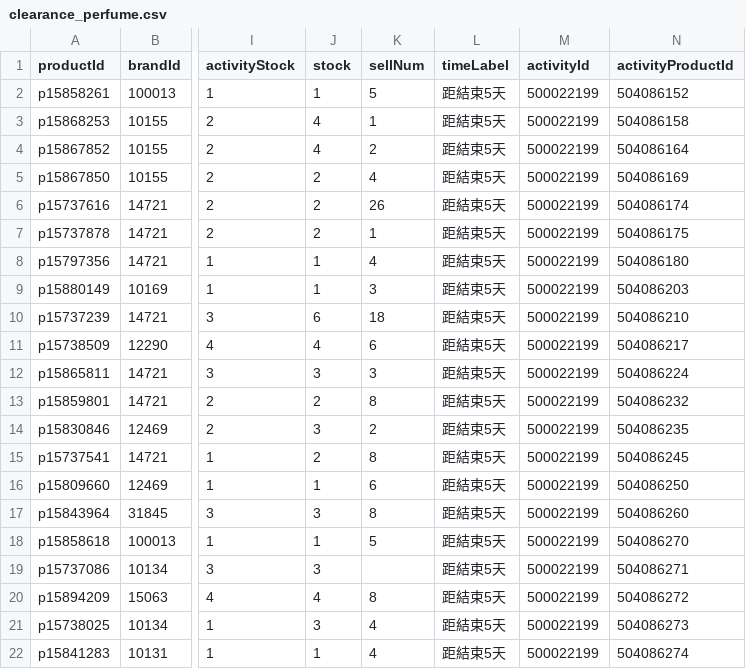
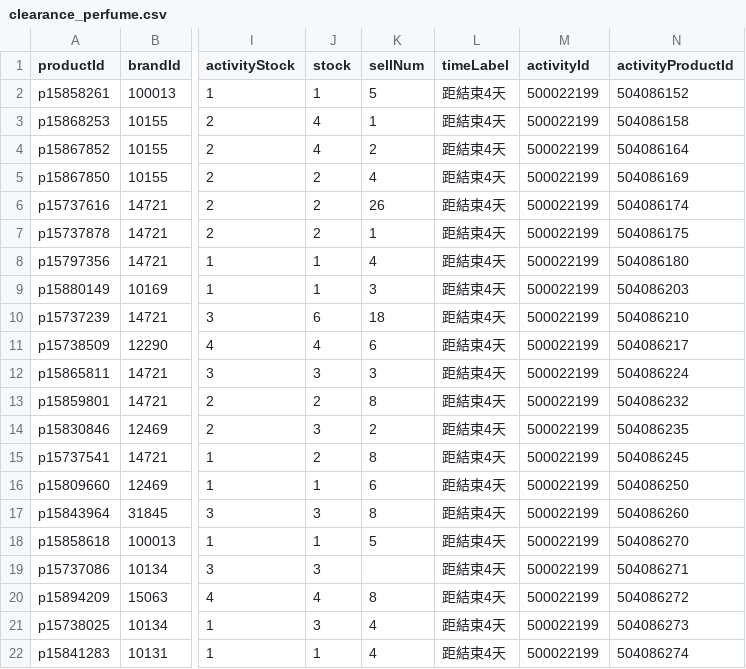
Before and after one commit to sophia-zhang-qwq/cdf-tracker, a CSV file: clearance/clearance_perfume.csv, drawn as a sheet; only a part is shown, gaps mark what is left out; the diff names each change by its address in the sheet, - before the commit and + after, or states it on an @@ line.

```diff
--- a/clearance/clearance_perfume.csv
+++ b/clearance/clearance_perfume.csv
-L2:L22 (timeLabel): 距結束5天
+L2:L22 (timeLabel): 距結束4天
```
Also changed, not shown: clearance/clearance_skincare.csv, clearance/home_preview_perfume.csv, 4 other files.
